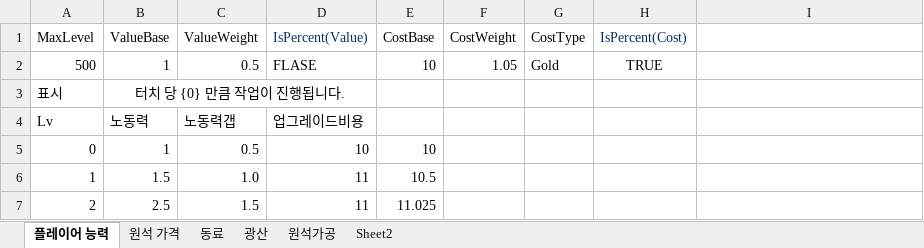
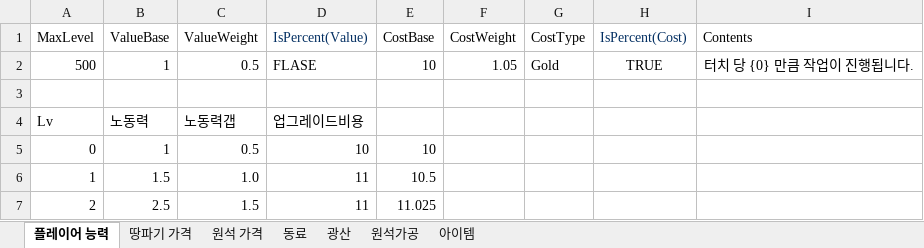
Before and after one commit to Comts/git1, an Excel workbook: 정리/레벨계획 데이터 테이블.xlsx, sheet 플레이어 능력, drawn as a sheet; only a part is shown; values as stored, in another font and other column widths than the file's, no borders; the diff names each change by its address in the sheet, - before the commit and + after, or states it on an @@ line.

```diff
--- a/정리/레벨계획 데이터 테이블.xlsx (sheet 플레이어 능력)
+++ b/정리/레벨계획 데이터 테이블.xlsx (sheet 플레이어 능력)
-sheet tab: Sheet2
+sheet tab: 땅파기 가격
+sheet tab: 아이템
-I1: (empty)
+I1: Contents
-I2 (Contents): (empty)
+I2 (Contents): 터치 당 {0} 만큼 작업이 진행됩니다.
-row 3: 표시 | 터치 당 {0} 만큼 작업이 진행됩니다.
+row 3: (empty)
-B3:D3 merged
```
Also changed, not shown: sheet 동료, sheet 광산, sheet 원석가공, 3 other files.
